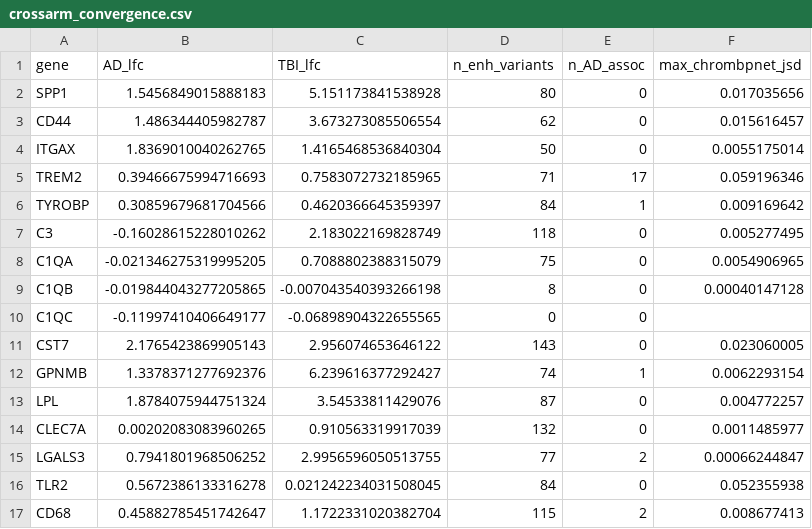
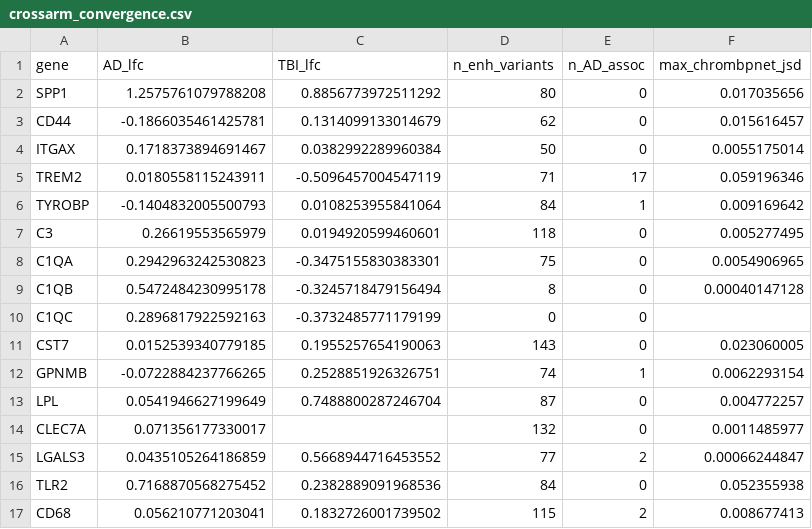
Before and after one commit to mickeypentecost/microglial-tbi-ad-axis, a CSV file: results/crossarm_convergence.csv, drawn as a sheet; only a part is shown; the diff covers the shown part only.

```diff
--- a/results/crossarm_convergence.csv
+++ b/results/crossarm_convergence.csv
@@ -1,17 +1,17 @@
 gene,AD_lfc,TBI_lfc,n_enh_variants,n_AD_assoc,max_chrombpnet_jsd
-SPP1,1.5456849015888183,5.151173841538928,80,0,0.017035656
-CD44,1.486344405982787,3.673273085506554,62,0,0.015616457
-ITGAX,1.8369010040262765,1.4165468536840304,50,0,0.0055175014
-TREM2,0.39466675994716693,0.7583072732185965,71,17,0.059196346
-TYROBP,0.30859679681704566,0.4620366645359397,84,1,0.009169642
-C3,-0.16028615228010262,2.183022169828749,118,0,0.005277495
-C1QA,-0.021346275319995205,0.7088802388315079,75,0,0.0054906965
-C1QB,-0.019844043277205865,-0.007043540393266198,8,0,0.00040147128
-C1QC,-0.11997410406649177,-0.06898904322655565,0,0,
-CST7,2.1765423869905143,2.956074653646122,143,0,0.023060005
-GPNMB,1.3378371277692376,6.239616377292427,74,1,0.0062293154
-LPL,1.8784075944751324,3.54533811429076,87,0,0.004772257
-CLEC7A,0.00202083083960265,0.910563319917039,132,0,0.0011485977
-LGALS3,0.7941801968506252,2.9956596050513755,77,2,0.00066244847
-TLR2,0.5672386133316278,0.021242234031508045,84,0,0.052355938
-CD68,0.45882785451742647,1.1722331020382704,115,2,0.008677413
+SPP1,1.2575761079788208,0.8856773972511292,80,0,0.017035656
+CD44,-0.1866035461425781,0.1314099133014679,62,0,0.015616457
+ITGAX,0.1718373894691467,0.0382992289960384,50,0,0.0055175014
+TREM2,0.0180558115243911,-0.5096457004547119,71,17,0.059196346
+TYROBP,-0.1404832005500793,0.0108253955841064,84,1,0.009169642
+C3,0.26619553565979,0.0194920599460601,118,0,0.005277495
+C1QA,0.2942963242530823,-0.3475155830383301,75,0,0.0054906965
+C1QB,0.5472484230995178,-0.3245718479156494,8,0,0.00040147128
+C1QC,0.2896817922592163,-0.3732485771179199,0,0,
+CST7,0.0152539340779185,0.1955257654190063,143,0,0.023060005
+GPNMB,-0.0722884237766265,0.2528851926326751,74,1,0.0062293154
+LPL,0.0541946627199649,0.7488800287246704,87,0,0.004772257
+CLEC7A,0.071356177330017,,132,0,0.0011485977
+LGALS3,0.0435105264186859,0.5668944716453552,77,2,0.00066244847
+TLR2,0.7168870568275452,0.2382889091968536,84,0,0.052355938
+CD68,0.056210771203041,0.1832726001739502,115,2,0.008677413
```
Also changed, not shown: 10 edited cells elsewhere in this file, 6 other files.
